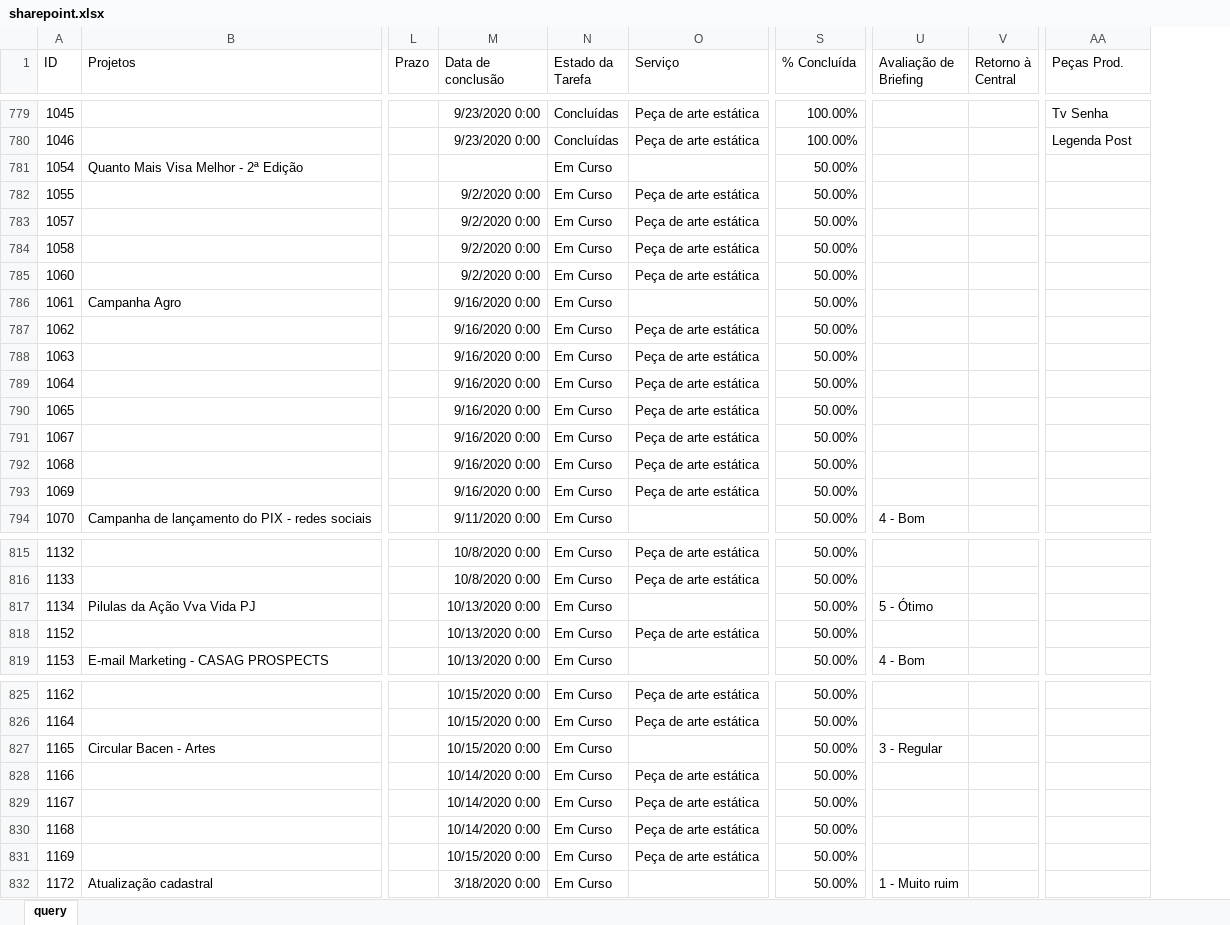
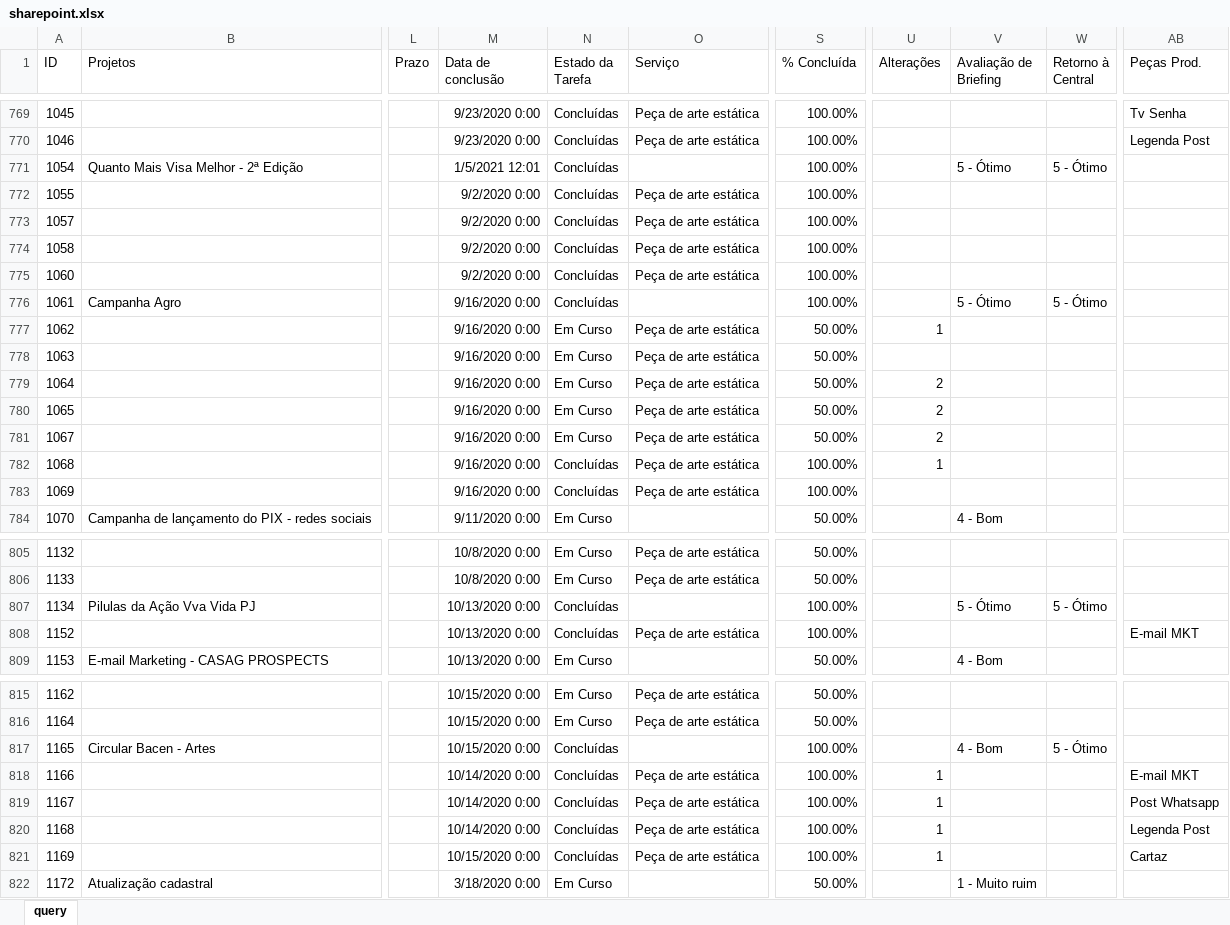
Before and after one commit to pedro-longhin/Repository, an Excel workbook: sharepoint.xlsx, sheet query, drawn as a sheet; only a part is shown, gaps mark what is left out; values as stored, in another font and other column widths than the file's, no borders; table styles not drawn; addresses are those after the commit; the diff covers the shown part only; the diff names each change by its address in the sheet, - before the commit and + after, or states it on an @@ line.

Commit message:
sharepoint data

```diff
--- a/sharepoint.xlsx (sheet query)
+++ b/sharepoint.xlsx (sheet query)
+column U (Alterações), rows 777-782: 1 |  | 2 | 2 | 2 | 1; rows 818-821: all 1
-M771 (Data de conclusão): (empty)
+M771 (Data de conclusão): 1/5/2021 12:01
-N771:N776 (Estado da Tarefa): Em Curso
+N771:N776 (Estado da Tarefa): Concluídas
-S771:S776 (% Concluída): 50.00%
+S771:S776 (% Concluída): 100.00%
-V771 (Avaliação de Briefing): (empty)
+V771 (Avaliação de Briefing): 5 - Ótimo
-W771 (Retorno à Central): (empty)
+W771 (Retorno à Central): 5 - Ótimo
-V776 (Avaliação de Briefing): (empty)
+V776 (Avaliação de Briefing): 5 - Ótimo
-W776 (Retorno à Central): (empty)
+W776 (Retorno à Central): 5 - Ótimo
-N782:N783 (Estado da Tarefa): Em Curso
+N782:N783 (Estado da Tarefa): Concluídas
-S782:S783 (% Concluída): 50.00%
+S782:S783 (% Concluída): 100.00%
-N807:N808 (Estado da Tarefa): Em Curso
+N807:N808 (Estado da Tarefa): Concluídas
-S807:S808 (% Concluída): 50.00%
+S807:S808 (% Concluída): 100.00%
-W807 (Retorno à Central): (empty)
+W807 (Retorno à Central): 5 - Ótimo
-AB808 (Peças Prod.): (empty)
+AB808 (Peças Prod.): E-mail MKT
-N817:N821 (Estado da Tarefa): Em Curso
+N817:N821 (Estado da Tarefa): Concluídas
-S817:S821 (% Concluída): 50.00%
+S817:S821 (% Concluída): 100.00%
-V817 (Avaliação de Briefing): 3 - Regular
+V817 (Avaliação de Briefing): 4 - Bom
-W817 (Retorno à Central): (empty)
+W817 (Retorno à Central): 5 - Ótimo
-AB818 (Peças Prod.): (empty)
+AB818 (Peças Prod.): E-mail MKT
-AB819 (Peças Prod.): (empty)
+AB819 (Peças Prod.): Post Whatsapp
-AB820 (Peças Prod.): (empty)
+AB820 (Peças Prod.): Legenda Post
-AB821 (Peças Prod.): (empty)
+AB821 (Peças Prod.): Cartaz
```
Also changed, not shown: 8 added rows, 10 removed rows and 8 edited cells elsewhere in this sheet.
